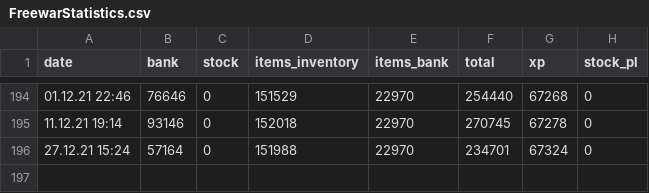
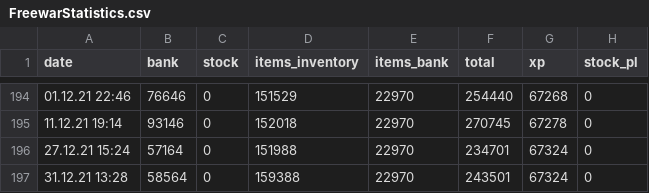
Before and after one commit to KasparJohannesSchneider/FreewarStats, a CSV file: FreewarStatistics.csv, drawn as a sheet; only a part is shown, gaps mark what is left out; the diff names each change by its address in the sheet, - before the commit and + after, or states it on an @@ line.

Commit message:
added data

```diff
--- a/FreewarStatistics.csv
+++ b/FreewarStatistics.csv
+row 197: 31.12.21 13:28 | 58564 | 0 | 159388 | 22970 | 243501 | 67324 | 0
```
Also changed, not shown: 9 other files.
